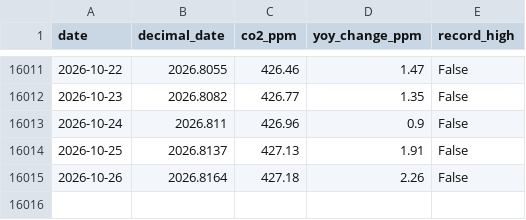
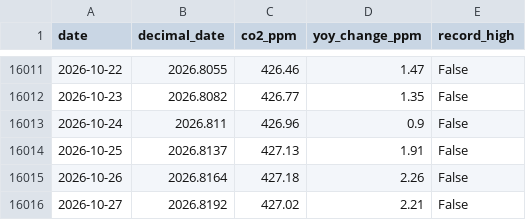
Before and after one commit to yasumorishima/earth-vital-signs, a CSV file: data/co2_daily_mauna_loa.csv, drawn as a sheet; only a part is shown, gaps mark what is left out.

```diff
--- a/data/co2_daily_mauna_loa.csv
+++ b/data/co2_daily_mauna_loa.csv
@@ -16015 +16015,2 @@ date,decimal_date,co2_ppm,yoy_change_ppm,record_high
 2026-10-26,2026.8164,427.18,2.26,False
+2026-10-27,2026.8192,427.02,2.21,False
```
Also changed, not shown: 2 other files.
